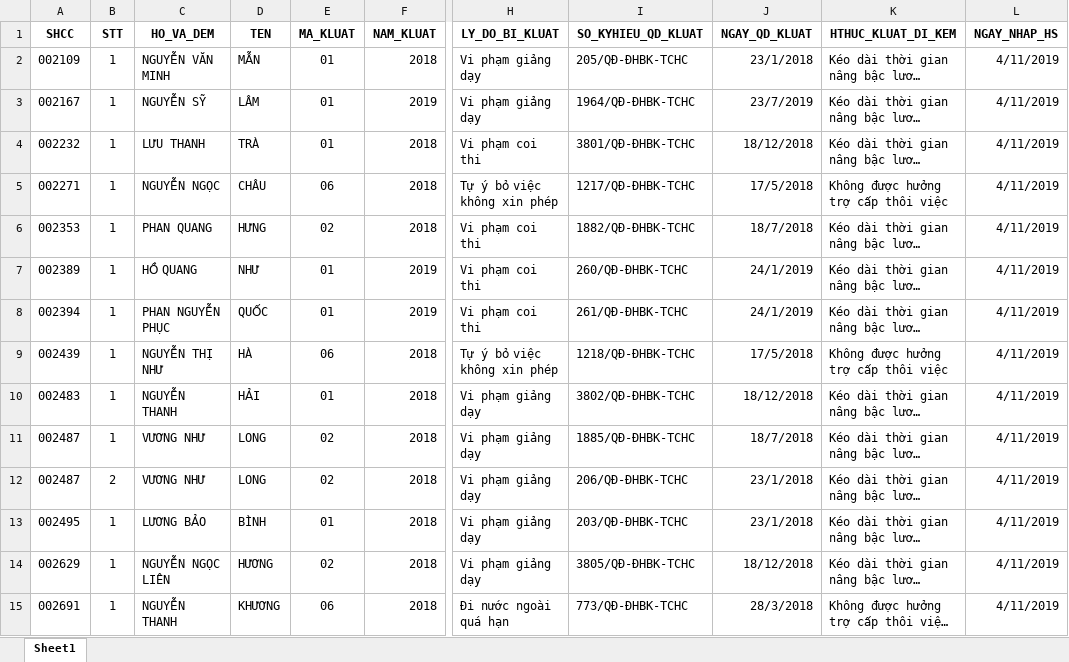
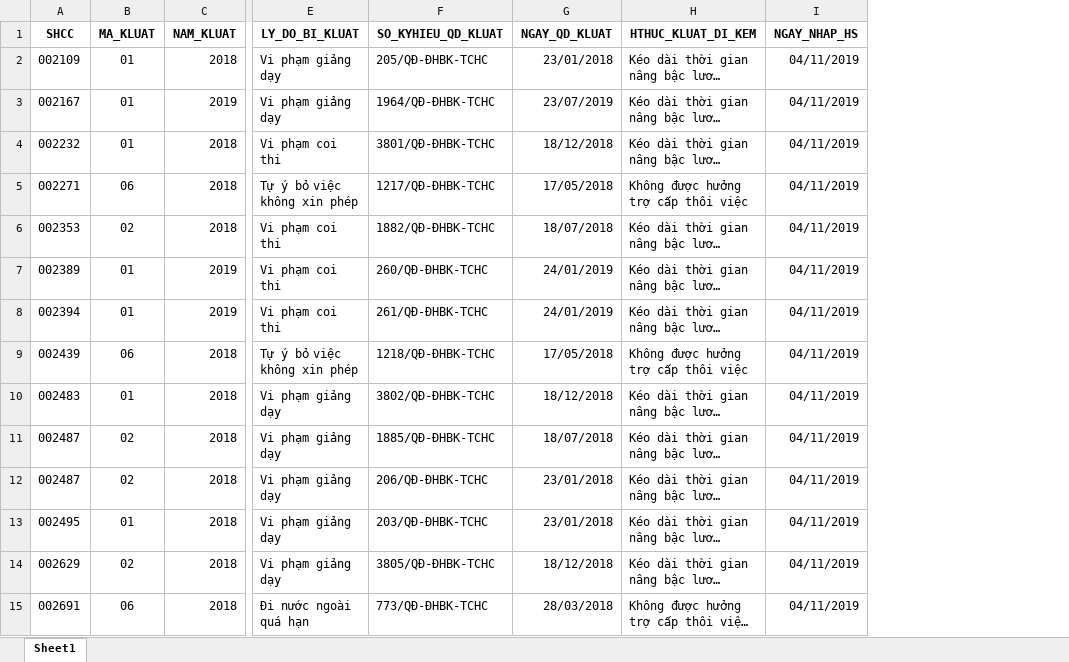
Before and after one commit to namgold/gen-tool, an Excel workbook: excel/SampleUploadQTKyLuat.xlsx, sheet Sheet1, drawn as a sheet; only a part is shown, gaps mark what is left out; long unchanged cells end in …; values as stored, in another font and other column widths than the file's, no borders; removed rows and columns are numbered as before the commit, all else as after; the diff covers the shown part only; the diff names each change by its address in the sheet, - before the commit and + after, or states it on an @@ line.

```diff
--- a/excel/SampleUploadQTKyLuat.xlsx (sheet Sheet1)
+++ b/excel/SampleUploadQTKyLuat.xlsx (sheet Sheet1)
-column B (STT), rows 2-15: 1 | 1 | 1 | 1 | 1 | 1 | 1 | 1 | 1 | 1 | 2 | 1 | 1 | 1
-column C (HO_VA_DEM), rows 2-15: NGUYỄN VĂN MINH | NGUYỄN SỸ | LƯU THANH | NGUYỄN NGỌC | PHAN QUANG | HỒ QUANG | PHAN NGUYỄN PHỤC | NGUYỄN THỊ NHƯ | NGUYỄN THANH | VƯƠNG NHƯ | VƯƠNG NHƯ | LƯƠNG BẢO | NGUYỄN NGỌC LIÊN | NGUYỄN THANH
-column D (TEN), rows 2-15: MẪN | LÂM | TRÀ | CHÂU | HƯNG | NHƯ | QUỐC | HÀ | HẢI | LONG | LONG | BÌNH | HƯƠNG | KHƯƠNG
-G2 (NGAY_QD_KLUAT): 23/1/2018
+G2 (NGAY_QD_KLUAT): 23/01/2018
-I2:I15 (NGAY_NHAP_HS): 4/11/2019
+I2:I15 (NGAY_NHAP_HS): 04/11/2019
-G3 (NGAY_QD_KLUAT): 23/7/2019
+G3 (NGAY_QD_KLUAT): 23/07/2019
-G5 (NGAY_QD_KLUAT): 17/5/2018
+G5 (NGAY_QD_KLUAT): 17/05/2018
-G6 (NGAY_QD_KLUAT): 18/7/2018
+G6 (NGAY_QD_KLUAT): 18/07/2018
-G7:G8 (NGAY_QD_KLUAT): 24/1/2019
+G7:G8 (NGAY_QD_KLUAT): 24/01/2019
-G9 (NGAY_QD_KLUAT): 17/5/2018
+G9 (NGAY_QD_KLUAT): 17/05/2018
-G11 (NGAY_QD_KLUAT): 18/7/2018
+G11 (NGAY_QD_KLUAT): 18/07/2018
-G12:G13 (NGAY_QD_KLUAT): 23/1/2018
+G12:G13 (NGAY_QD_KLUAT): 23/01/2018
-G15 (NGAY_QD_KLUAT): 28/3/2018
+G15 (NGAY_QD_KLUAT): 28/03/2018
```
Also changed, not shown: 36 edited cells elsewhere in this sheet, excel/SampleUploadDMChucVuKiemNhiem.xlsx, excel/SampleUploadDMKyLuat.xlsx, 6 other files.
